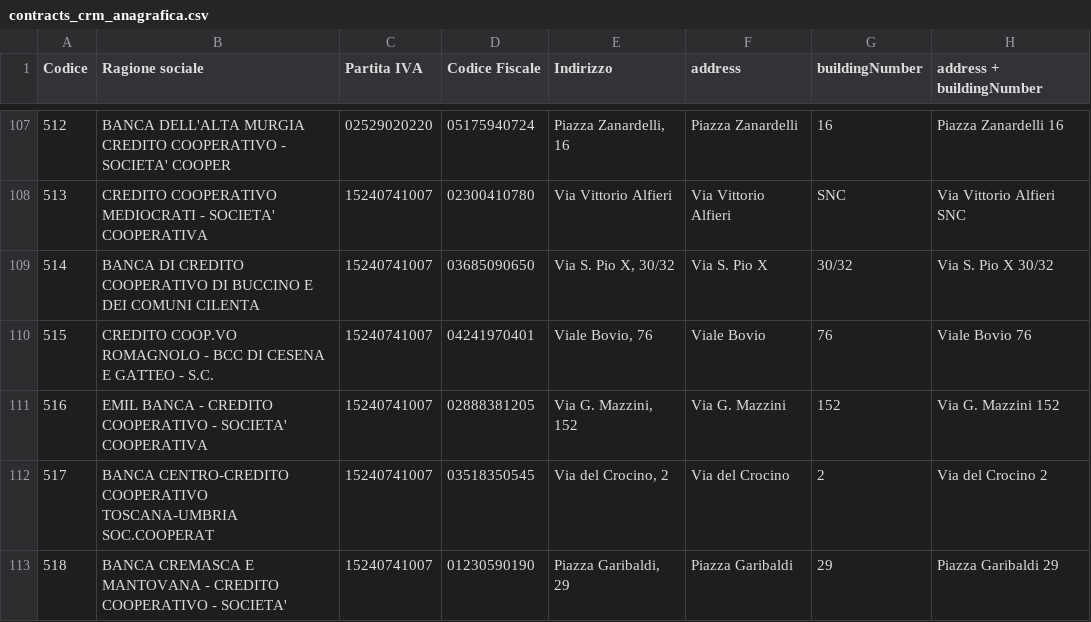
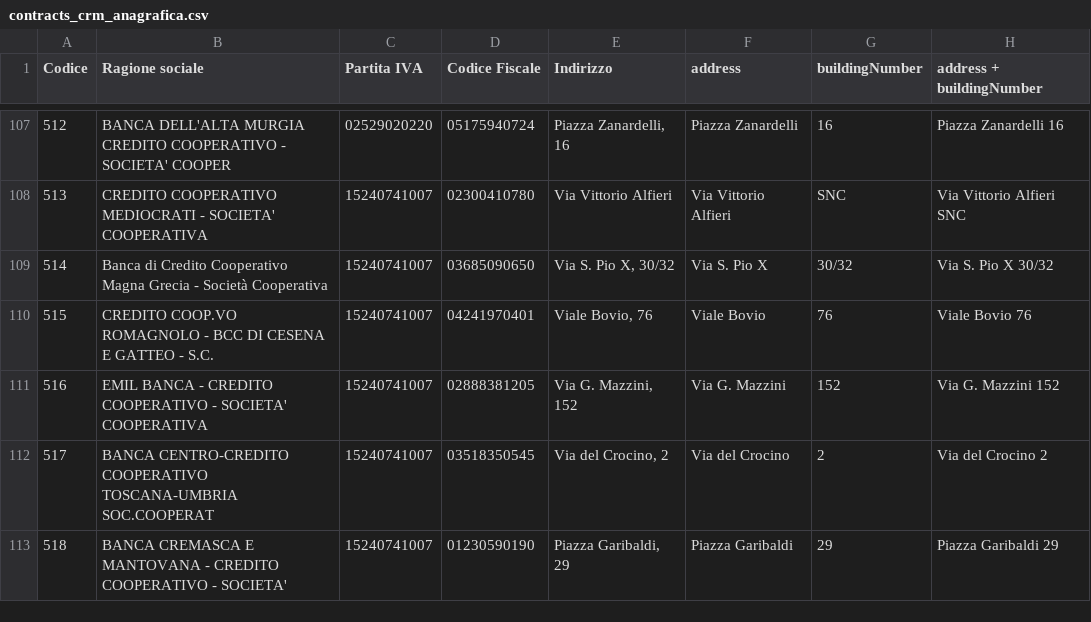
Before and after one commit to pagopa/pagopa-template-receipt-pdf, a CSV file: py-scripts/psp/input/contracts_crm_anagrafica.csv, drawn as a sheet; only a part is shown, gaps mark what is left out; the diff covers the shown part only; the diff names each change by its address in the sheet, - before the commit and + after, or states it on an @@ line.

```diff
--- a/py-scripts/psp/input/contracts_crm_anagrafica.csv
+++ b/py-scripts/psp/input/contracts_crm_anagrafica.csv
-B109 (Ragione sociale): BANCA DI CREDITO COOPERATIVO DI BUCCINO E DEI COMUNI CILENTA
+B109 (Ragione sociale): Banca di Credito Cooperativo Magna Grecia - Società Cooperativa
```
Also changed, not shown: 1 added row and 2 edited cells elsewhere in this file, py-scripts/psp/input/contracts_crm_contracts.csv, py-scripts/psp/input/psp_short_name.csv, 1 other file.
